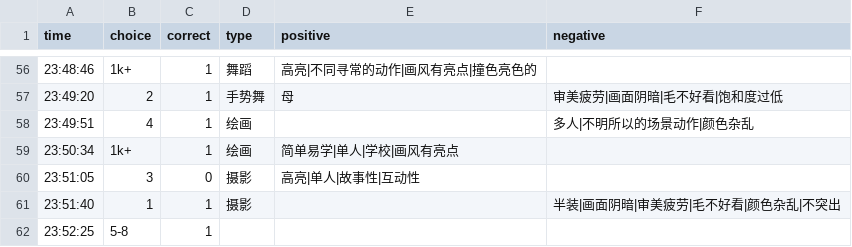
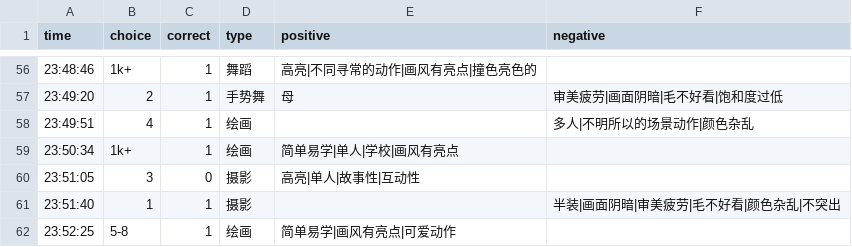
Before and after one commit to heyan9/qidi-data, a CSV file: logs/2026-11-10.csv, drawn as a sheet; only a part is shown, gaps mark what is left out.

Commit message:
sync logs/2026-11-10.csv

```diff
--- a/logs/2026-11-10.csv
+++ b/logs/2026-11-10.csv
@@ -61,2 +61,2 @@ time,choice,correct,type,positive,negative
 23:51:40,1,1,摄影,,半装|画面阴暗|审美疲劳|毛不好看|颜色杂乱|不突出
-23:52:25,5-8,1
+23:52:25,5-8,1,绘画,简单易学|画风有亮点|可爱动作,
```
